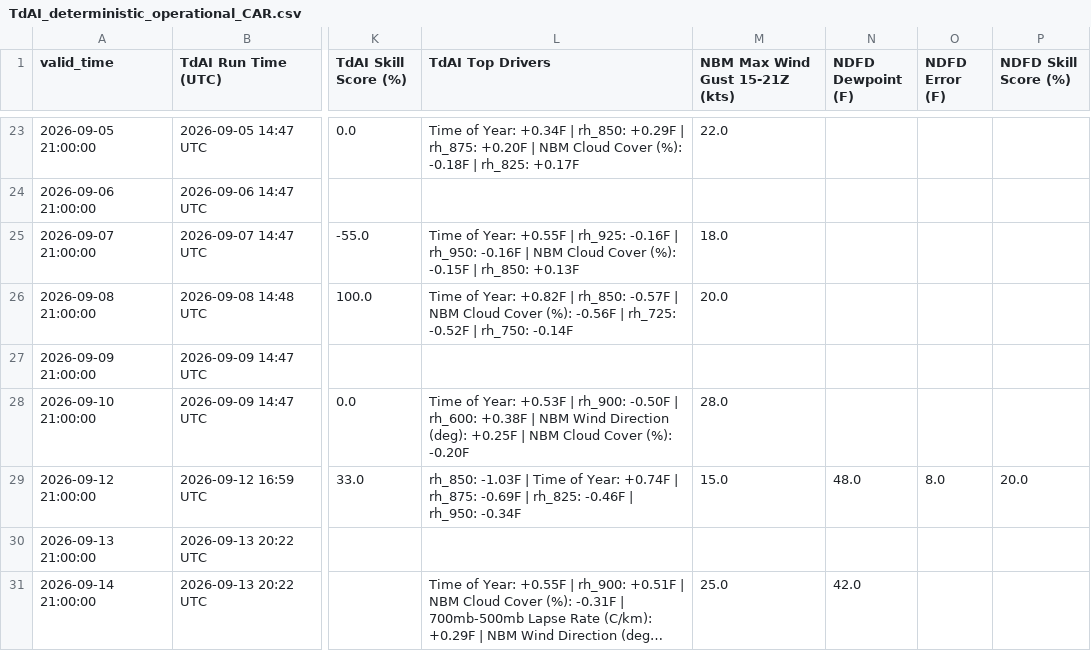
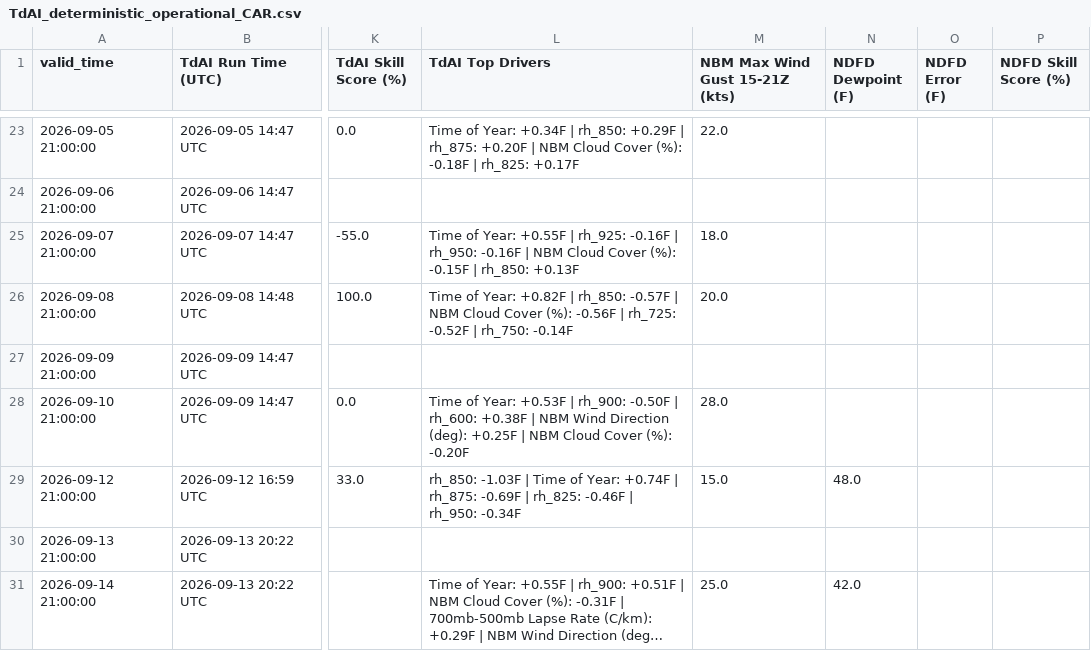
Before and after one commit to sean838432/TdAI, a CSV file: deterministic_output/TdAI_deterministic_operational_CAR.csv, drawn as a sheet; only a part is shown, gaps mark what is left out; long unchanged cells end in …; the diff names each change by its address in the sheet, - before the commit and + after, or states it on an @@ line.

```diff
--- a/deterministic_output/TdAI_deterministic_operational_CAR.csv
+++ b/deterministic_output/TdAI_deterministic_operational_CAR.csv
-O29 (NDFD Error (F)): 8.0
+O29 (NDFD Error (F)): (empty)
-P29 (NDFD Skill Score (%)): 20.0
+P29 (NDFD Skill Score (%)): (empty)
```
Also changed, not shown: deterministic_output/TdAI_deterministic_operational_BGR.csv, deterministic_output/TdAI_deterministic_operational_FVE.csv, 3 other files.
